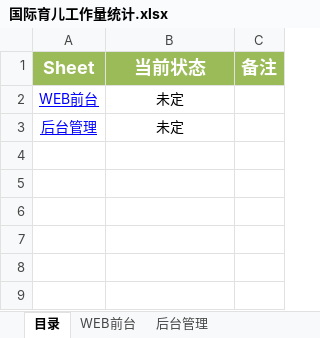
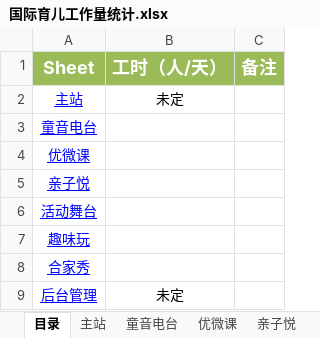
Before and after one commit to mobi2010/ProjectRequirement, an Excel workbook: 国际育儿 网站功能说明/国际育儿工作量统计.xlsx, sheet 目录, drawn as a sheet; values as stored, in another font and other column widths than the file's, no borders; the diff names each change by its address in the sheet, - before the commit and + after, or states it on an @@ line.

```diff
--- a/国际育儿 网站功能说明/国际育儿工作量统计.xlsx (sheet 目录)
+++ b/国际育儿 网站功能说明/国际育儿工作量统计.xlsx (sheet 目录)
-sheet tab: WEB前台
+sheet tab: 主站
+sheet tab: 童音电台
+sheet tab: 优微课
+sheet tab: 亲子悦
-B1: 当前状态
+B1: 工时（人/天）
-A2 (Sheet): WEB前台
+A2 (Sheet): 主站
+row 3: 童音电台
+row 4: 优微课
+row 5: 亲子悦
+row 6: 活动舞台
+row 7: 趣味玩
+row 8: 合家秀
```
Also changed, not shown: sheet 主站, other sheet tabs, 9 other files.
